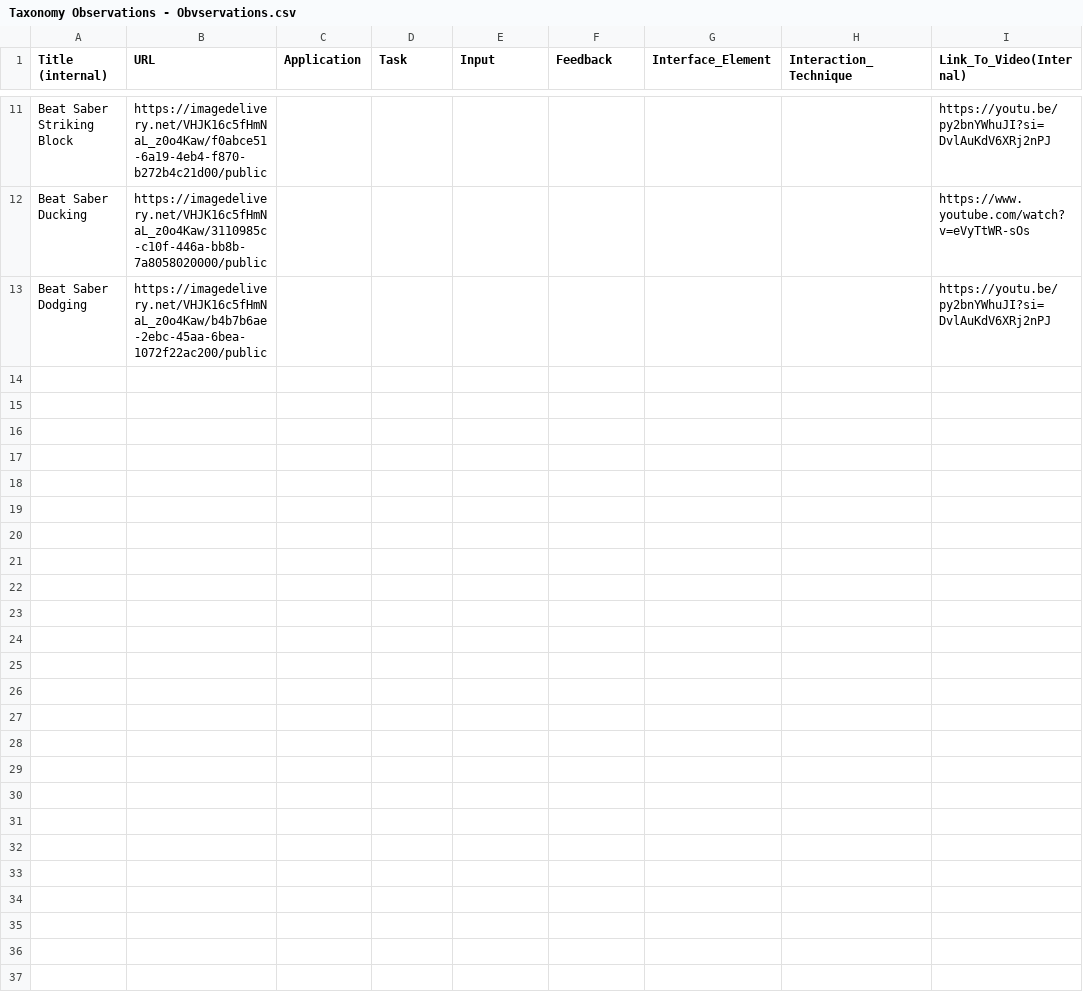
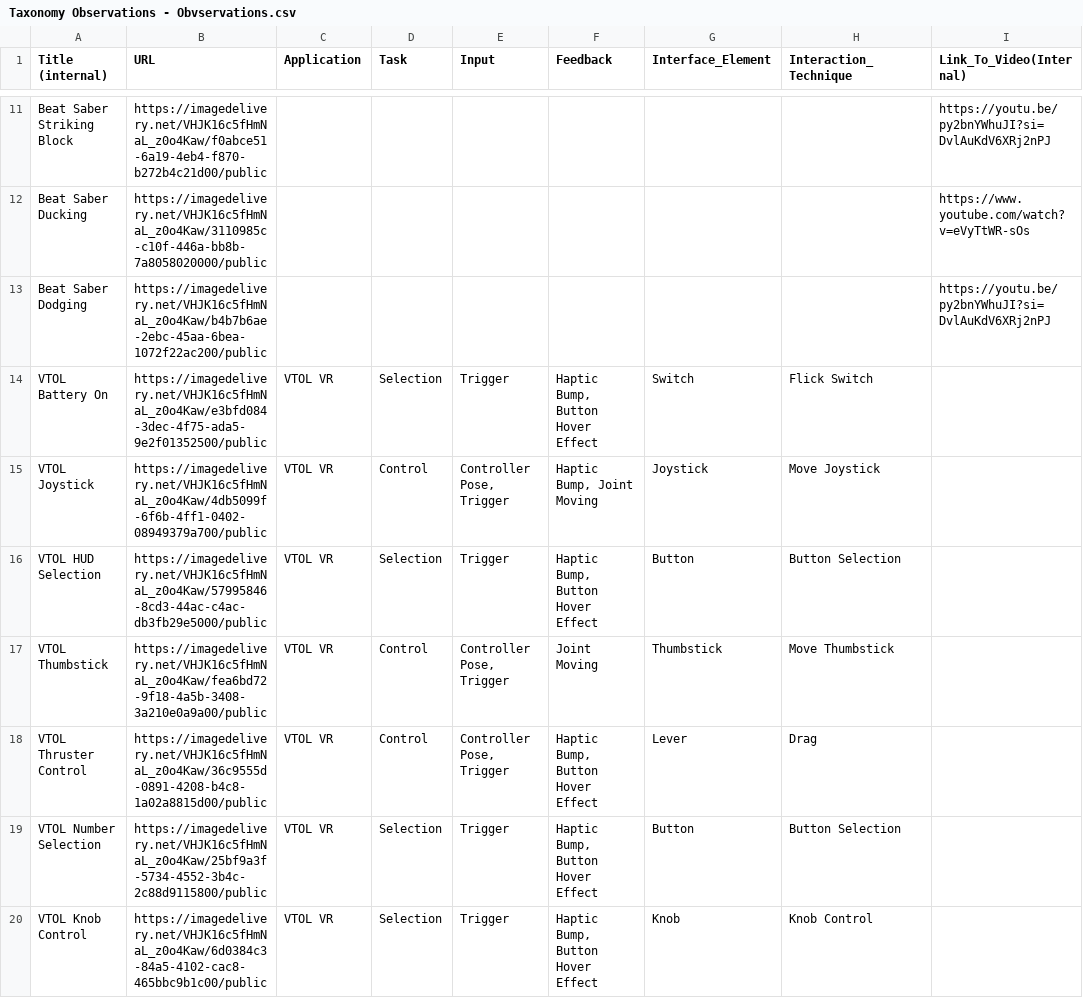
Before and after one commit to SET-Lab-UCSC/taxonomy, a CSV file: static/Taxonomy Observations - Obvservations.csv, drawn as a sheet; only a part is shown, gaps mark what is left out; the diff covers the shown part only; the diff names each change by its address in the sheet, - before the commit and + after, or states it on an @@ line.

Commit message:
Adding VTOL observations

```diff
--- a/static/Taxonomy Observations - Obvservations.csv
+++ b/static/Taxonomy Observations - Obvservations.csv
+row 14: VTOL Battery On | https://imagedelivery.net/VHJK16c5fHmNaL_z0o4Kaw/e3bfd084-3dec-4f75-ada5-9e2f01352500/public | VTOL VR | Selection | Trigger | Haptic Bump, Button Hover Effect | Switch | Flick Switch
+row 15: VTOL Joystick | https://imagedelivery.net/VHJK16c5fHmNaL_z0o4Kaw/4db5099f-6f6b-4ff1-0402-08949379a700/public | VTOL VR | Control | Controller Pose, Trigger | Haptic Bump, Joint Moving | Joystick | Move Joystick
+row 16: VTOL HUD Selection | https://imagedelivery.net/VHJK16c5fHmNaL_z0o4Kaw/57995846-8cd3-44ac-c4ac-db3fb29e5000/public | VTOL VR | Selection | Trigger | Haptic Bump, Button Hover Effect | Button | Button Selection
+row 17: VTOL Thumbstick | https://imagedelivery.net/VHJK16c5fHmNaL_z0o4Kaw/fea6bd72-9f18-4a5b-3408-3a210e0a9a00/public | VTOL VR | Control | Controller Pose, Trigger | Joint Moving | Thumbstick | Move Thumbstick
+row 18: VTOL Thruster Control | https://imagedelivery.net/VHJK16c5fHmNaL_z0o4Kaw/36c9555d-0891-4208-b4c8-1a02a8815d00/public | VTOL VR | Control | Controller Pose, Trigger | Haptic Bump, Button Hover Effect | Lever | Drag
+row 19: VTOL Number Selection | https://imagedelivery.net/VHJK16c5fHmNaL_z0o4Kaw/25bf9a3f-5734-4552-3b4c-2c88d9115800/public | VTOL VR | Selection | Trigger | Haptic Bump, Button Hover Effect | Button | Button Selection
+row 20: VTOL Knob Control | https://imagedelivery.net/VHJK16c5fHmNaL_z0o4Kaw/6d0384c3-84a5-4102-cac8-465bbc9b1c00/public | VTOL VR | Selection | Trigger | Haptic Bump, Button Hover Effect | Knob | Knob Control
```
Also changed, not shown: 7 added rows elsewhere in this file.
